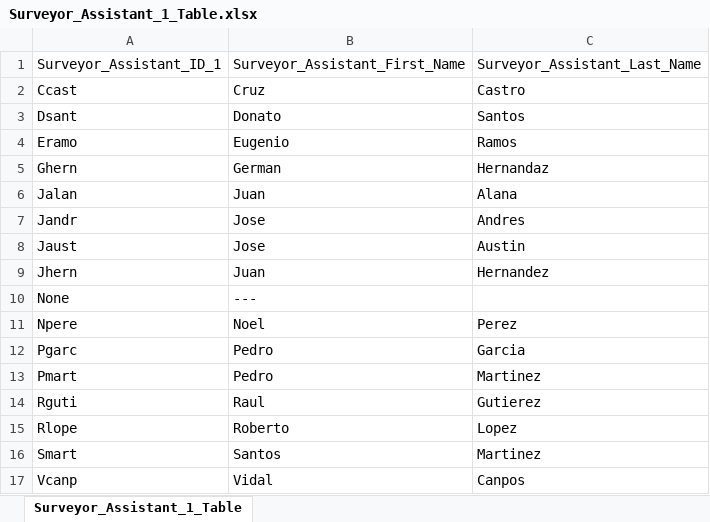
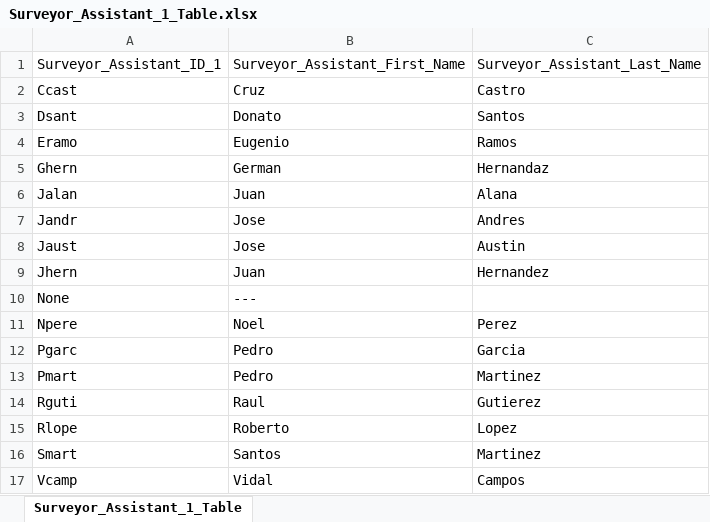
Before and after one commit to aaarcher-usgs/owls_of_el_salvador, an Excel workbook: data/raw_data/Surveyor_Assistant_1_Table.xlsx, sheet Surveyor_Assistant_1_Table, drawn as a sheet; values as stored, in another font and other column widths than the file's, no borders; the diff names each change by its address in the sheet, - before the commit and + after, or states it on an @@ line.

```diff
--- a/data/raw_data/Surveyor_Assistant_1_Table.xlsx (sheet Surveyor_Assistant_1_Table)
+++ b/data/raw_data/Surveyor_Assistant_1_Table.xlsx (sheet Surveyor_Assistant_1_Table)
-A17: Vcanp
+A17: Vcamp
-C17: Canpos
+C17: Campos
```
Also changed, not shown: data/raw_data/Owl_Species_Table.xlsx, data/raw_data/Owls_Table.xlsx, 6 other files.
